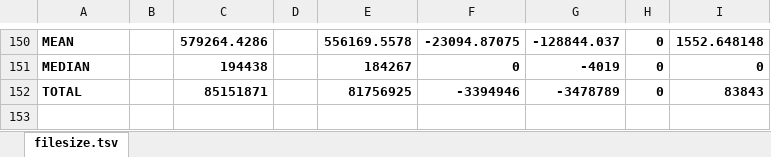
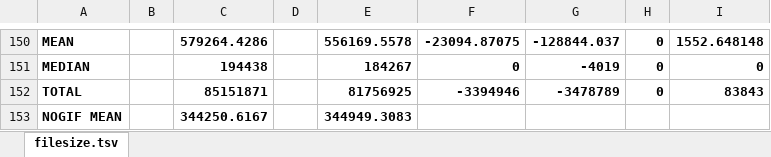
Before and after one commit to Godweed/image-resize-tests, an Excel workbook: test1-input-optimization/filesize.xlsx, sheet filesize.tsv, drawn as a sheet; only a part is shown, gaps mark what is left out; values as stored, in another font and other column widths than the file's, no borders; the diff names each change by its address in the sheet, - before the commit and + after, or states it on an @@ line.

Commit message:
test 1 nogif stats

```diff
--- a/test1-input-optimization/filesize.xlsx (sheet filesize.tsv)
+++ b/test1-input-optimization/filesize.xlsx (sheet filesize.tsv)
+row 153: NOGIF MEAN |  | 344250.6167 |  | 344949.3083
```
